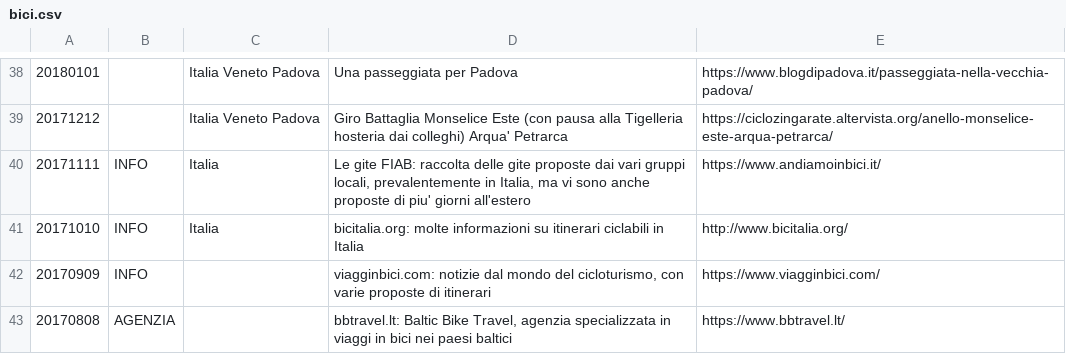
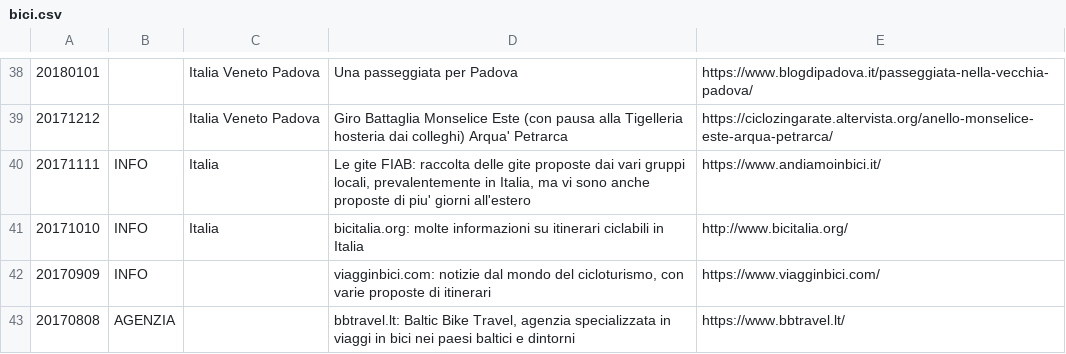
Before and after one commit to giammy/giammy.github.io, a CSV file: ciclozingarate/bici.csv, drawn as a sheet; only a part is shown, gaps mark what is left out.

Commit message:
...

```diff
--- a/ciclozingarate/bici.csv
+++ b/ciclozingarate/bici.csv
@@ -42,2 +42,2 @@
 20170909,INFO,,"viagginbici.com: notizie dal mondo del cicloturismo, con varie proposte di itinerari",https://www.viagginbici.com/
-20170808,AGENZIA,,"bbtravel.lt: Baltic Bike Travel, agenzia specializzata in viaggi in bici nei paesi baltici",https://www.bbtravel.lt/
+20170808,AGENZIA,,"bbtravel.lt: Baltic Bike Travel, agenzia specializzata in viaggi in bici nei paesi baltici e dintorni",https://www.bbtravel.lt/
```
